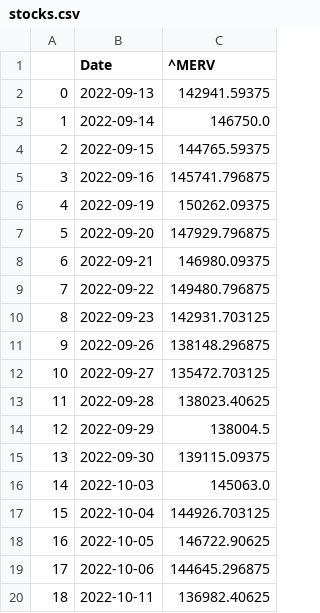
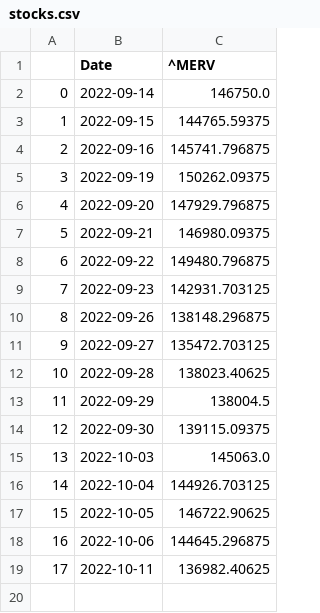
Before and after one commit to vlasvlasvlas/mcd2021_webmining_tp, a CSV file: stocks.csv, drawn as a sheet; removed rows and columns are numbered as before the commit, all else as after; the diff names each change by its address in the sheet, - before the commit and + after, or states it on an @@ line.

```diff
--- a/stocks.csv
+++ b/stocks.csv
-row 2: 0 | 2022-09-13 | 142941.59375
@@ column A renumbered from row 2 down @@
```
Also changed, not shown: 1 other file.
